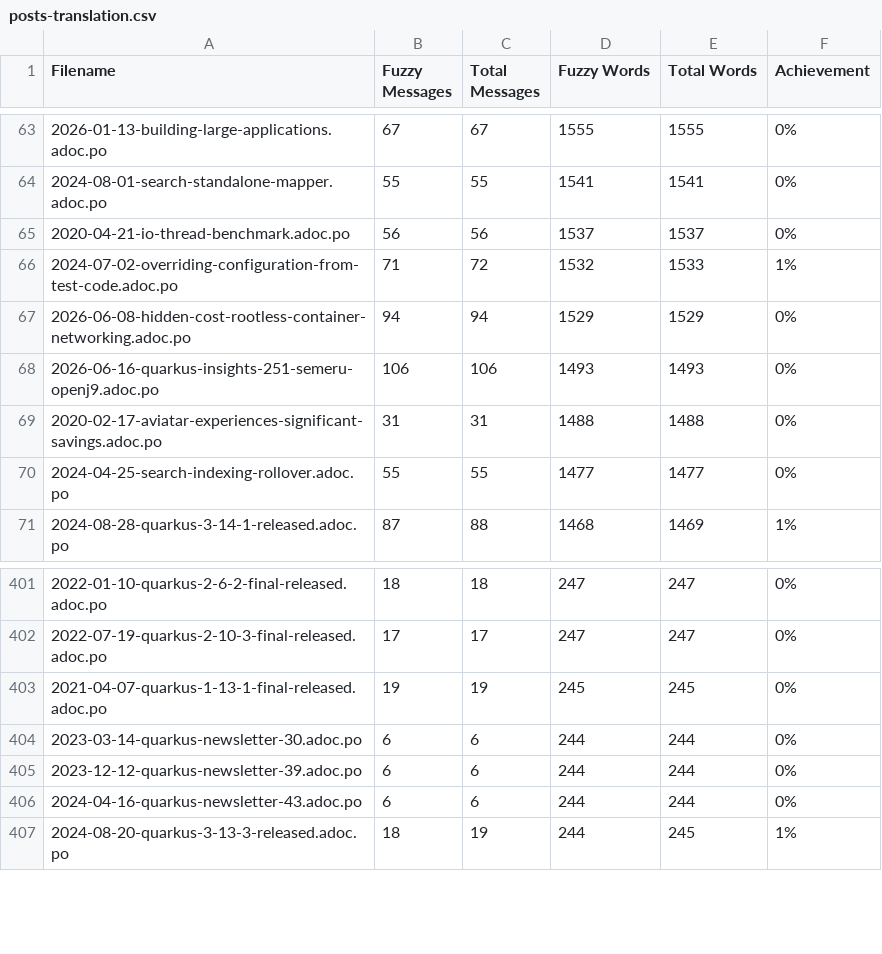
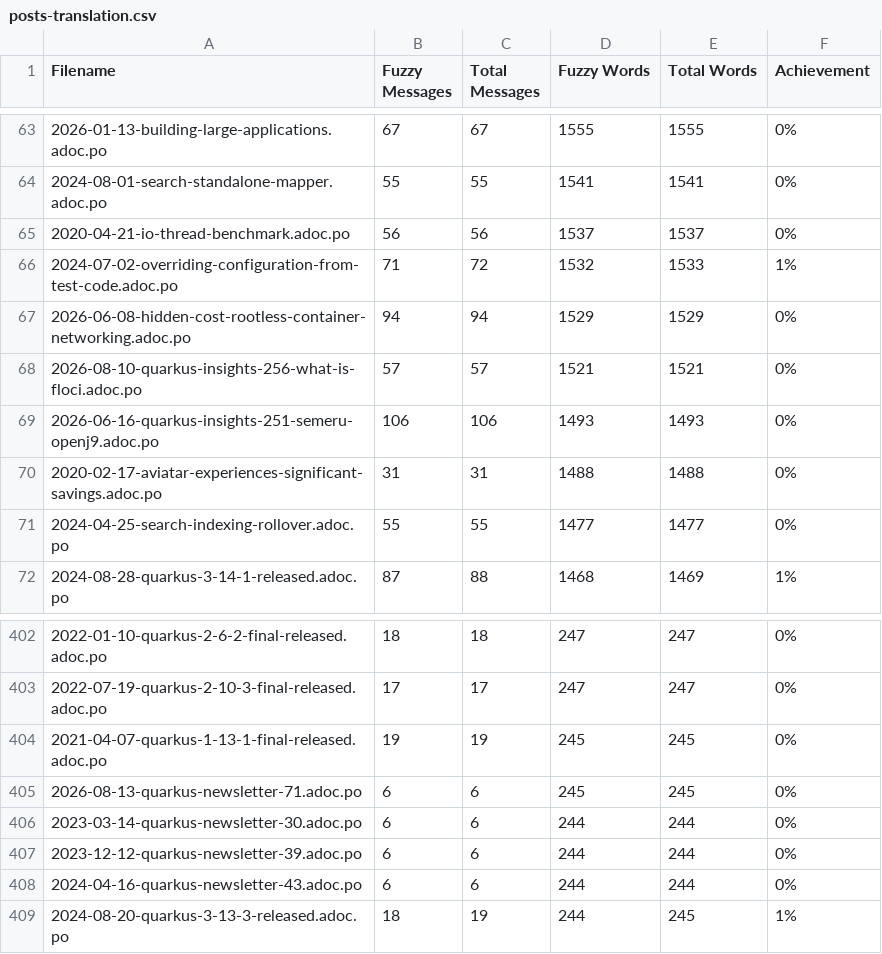
Before and after one commit to christianfernandesprofissional/pt.quarkus.io, a CSV file: l10n/stats/posts-translation.csv, drawn as a sheet; only a part is shown, gaps mark what is left out; the diff names each change by its address in the sheet, - before the commit and + after, or states it on an @@ line.

```diff
--- a/l10n/stats/posts-translation.csv
+++ b/l10n/stats/posts-translation.csv
+row 68: 2026-08-10-quarkus-insights-256-what-is-floci.adoc.po | 57 | 57 | 1521 | 1521 | 0%
+row 405: 2026-08-13-quarkus-newsletter-71.adoc.po | 6 | 6 | 245 | 245 | 0%
```
Also changed, not shown: l10n/stats/main-guides-translation.csv, l10n/stats/misc-translation.csv.
